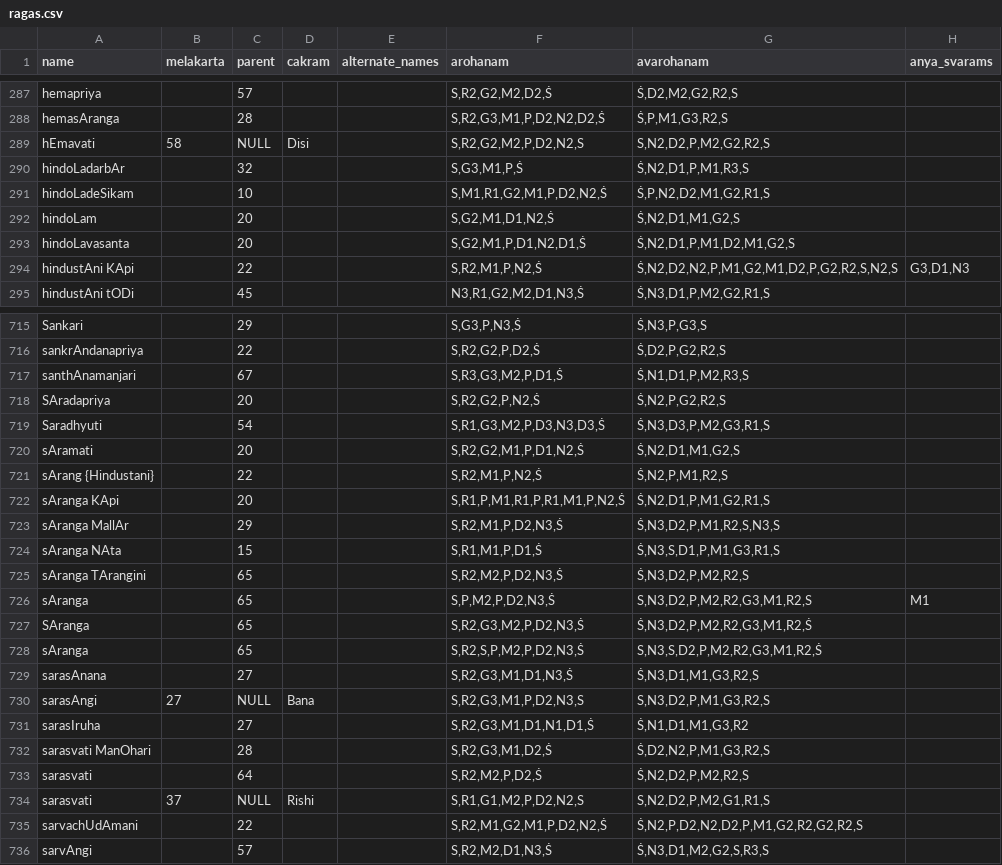
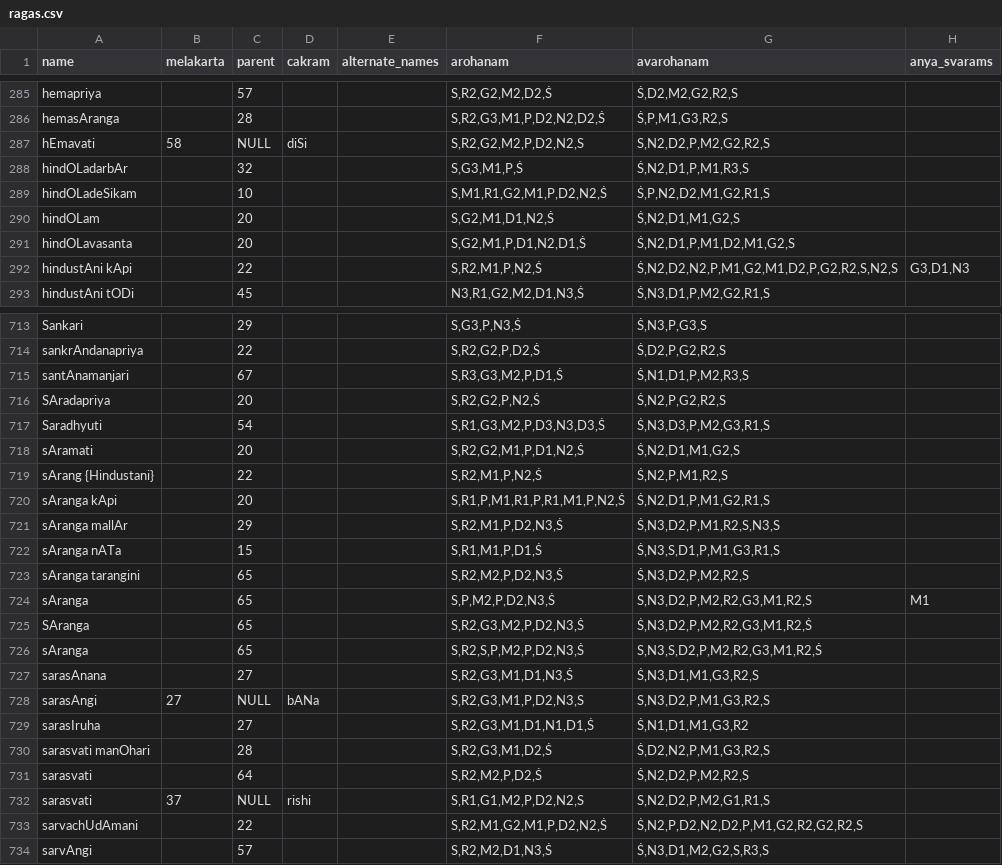
Before and after one commit to saitheexplorer/carnatic-dataset, a CSV file: data/ragas.csv, drawn as a sheet; only a part is shown, gaps mark what is left out; the diff covers the shown part only.

```diff
--- a/data/ragas.csv
+++ b/data/ragas.csv
@@ -288,8 +286,8 @@ hemapriya,,57,,,"S,R2,G2,M2,D2,Ṡ","Ṡ,D2,M2,G2,R2,S",
 hemasAranga,,28,,,"S,R2,G3,M1,P,D2,N2,D2,Ṡ","Ṡ,P,M1,G3,R2,S",
-hEmavati,58,NULL,Disi,,"S,R2,G2,M2,P,D2,N2,S","S,N2,D2,P,M2,G2,R2,S",
-hindoLadarbAr,,32,,,"S,G3,M1,P,Ṡ","Ṡ,N2,D1,P,M1,R3,S",
-hindoLadeSikam,,10,,,"S,M1,R1,G2,M1,P,D2,N2,Ṡ","Ṡ,P,N2,D2,M1,G2,R1,S",
-hindoLam,,20,,,"S,G2,M1,D1,N2,Ṡ","Ṡ,N2,D1,M1,G2,S",
-hindoLavasanta,,20,,,"S,G2,M1,P,D1,N2,D1,Ṡ","Ṡ,N2,D1,P,M1,D2,M1,G2,S",
-hindustAni KApi,,22,,,"S,R2,M1,P,N2,Ṡ","Ṡ,N2,D2,N2,P,M1,G2,M1,D2,P,G2,R2,S,N2,S","G3,D1,N3"
+hEmavati,58,NULL,diSi,,"S,R2,G2,M2,P,D2,N2,S","S,N2,D2,P,M2,G2,R2,S",
+hindOLadarbAr,,32,,,"S,G3,M1,P,Ṡ","Ṡ,N2,D1,P,M1,R3,S",
+hindOLadeSikam,,10,,,"S,M1,R1,G2,M1,P,D2,N2,Ṡ","Ṡ,P,N2,D2,M1,G2,R1,S",
+hindOLam,,20,,,"S,G2,M1,D1,N2,Ṡ","Ṡ,N2,D1,M1,G2,S",
+hindOLavasanta,,20,,,"S,G2,M1,P,D1,N2,D1,Ṡ","Ṡ,N2,D1,P,M1,D2,M1,G2,S",
+hindustAni kApi,,22,,,"S,R2,M1,P,N2,Ṡ","Ṡ,N2,D2,N2,P,M1,G2,M1,D2,P,G2,R2,S,N2,S","G3,D1,N3"
 hindustAni tODi,,45,,,"N3,R1,G2,M2,D1,N3,Ṡ","Ṡ,N3,D1,P,M2,G2,R1,S",
@@ -716,3 +714,3 @@ Sankari,,29,,,"S,G3,P,N3,Ṡ","Ṡ,N3,P,G3,S",
 sankrAndanapriya,,22,,,"S,R2,G2,P,D2,Ṡ","Ṡ,D2,P,G2,R2,S",
-santhAnamanjari,,67,,,"S,R3,G3,M2,P,D1,Ṡ","Ṡ,N1,D1,P,M2,R3,S",
+santAnamanjari,,67,,,"S,R3,G3,M2,P,D1,Ṡ","Ṡ,N1,D1,P,M2,R3,S",
 SAradapriya,,20,,,"S,R2,G2,P,N2,Ṡ","Ṡ,N2,P,G2,R2,S",
@@ -721,6 +719,6 @@ sAramati,,20,,,"S,R2,G2,M1,P,D1,N2,Ṡ","Ṡ,N2,D1,M1,G2,S",
 sArang {Hindustani},,22,,,"S,R2,M1,P,N2,Ṡ","Ṡ,N2,P,M1,R2,S",
-sAranga KApi,,20,,,"S,R1,P,M1,R1,P,R1,M1,P,N2,Ṡ","Ṡ,N2,D1,P,M1,G2,R1,S",
-sAranga MallAr,,29,,,"S,R2,M1,P,D2,N3,Ṡ","Ṡ,N3,D2,P,M1,R2,S,N3,S",
-sAranga NAta,,15,,,"S,R1,M1,P,D1,Ṡ","Ṡ,N3,S,D1,P,M1,G3,R1,S",
-sAranga TArangini,,65,,,"S,R2,M2,P,D2,N3,Ṡ","Ṡ,N3,D2,P,M2,R2,S",
+sAranga kApi,,20,,,"S,R1,P,M1,R1,P,R1,M1,P,N2,Ṡ","Ṡ,N2,D1,P,M1,G2,R1,S",
+sAranga mallAr,,29,,,"S,R2,M1,P,D2,N3,Ṡ","Ṡ,N3,D2,P,M1,R2,S,N3,S",
+sAranga nATa,,15,,,"S,R1,M1,P,D1,Ṡ","Ṡ,N3,S,D1,P,M1,G3,R1,S",
+sAranga tarangini,,65,,,"S,R2,M2,P,D2,N3,Ṡ","Ṡ,N3,D2,P,M2,R2,S",
 sAranga,,65,,,"S,P,M2,P,D2,N3,Ṡ","S,N3,D2,P,M2,R2,G3,M1,R2,S",M1
@@ -729,7 +727,7 @@ sAranga,,65,,,"S,R2,S,P,M2,P,D2,N3,Ṡ","S,N3,S,D2,P,M2,R2,G3,M1,R2,Ṡ",
 sarasAnana,,27,,,"S,R2,G3,M1,D1,N3,Ṡ","Ṡ,N3,D1,M1,G3,R2,S",
-sarasAngi,27,NULL,Bana,,"S,R2,G3,M1,P,D2,N3,S","S,N3,D2,P,M1,G3,R2,S",
+sarasAngi,27,NULL,bANa,,"S,R2,G3,M1,P,D2,N3,S","S,N3,D2,P,M1,G3,R2,S",
 sarasIruha,,27,,,"S,R2,G3,M1,D1,N1,D1,Ṡ","Ṡ,N1,D1,M1,G3,R2",
-sarasvati ManOhari,,28,,,"S,R2,G3,M1,D2,Ṡ","Ṡ,D2,N2,P,M1,G3,R2,S",
+sarasvati manOhari,,28,,,"S,R2,G3,M1,D2,Ṡ","Ṡ,D2,N2,P,M1,G3,R2,S",
 sarasvati,,64,,,"S,R2,M2,P,D2,Ṡ","Ṡ,N2,D2,P,M2,R2,S",
-sarasvati,37,NULL,Rishi,,"S,R1,G1,M2,P,D2,N2,S","S,N2,D2,P,M2,G1,R1,S",
+sarasvati,37,NULL,rishi,,"S,R1,G1,M2,P,D2,N2,S","S,N2,D2,P,M2,G1,R1,S",
 sarvachUdAmani,,22,,,"S,R2,M1,G2,M1,P,D2,N2,Ṡ","Ṡ,N2,P,D2,N2,D2,P,M1,G2,R2,G2,R2,S",
```
Also changed, not shown: 2 removed rows and 143 edited cells elsewhere in this file.
